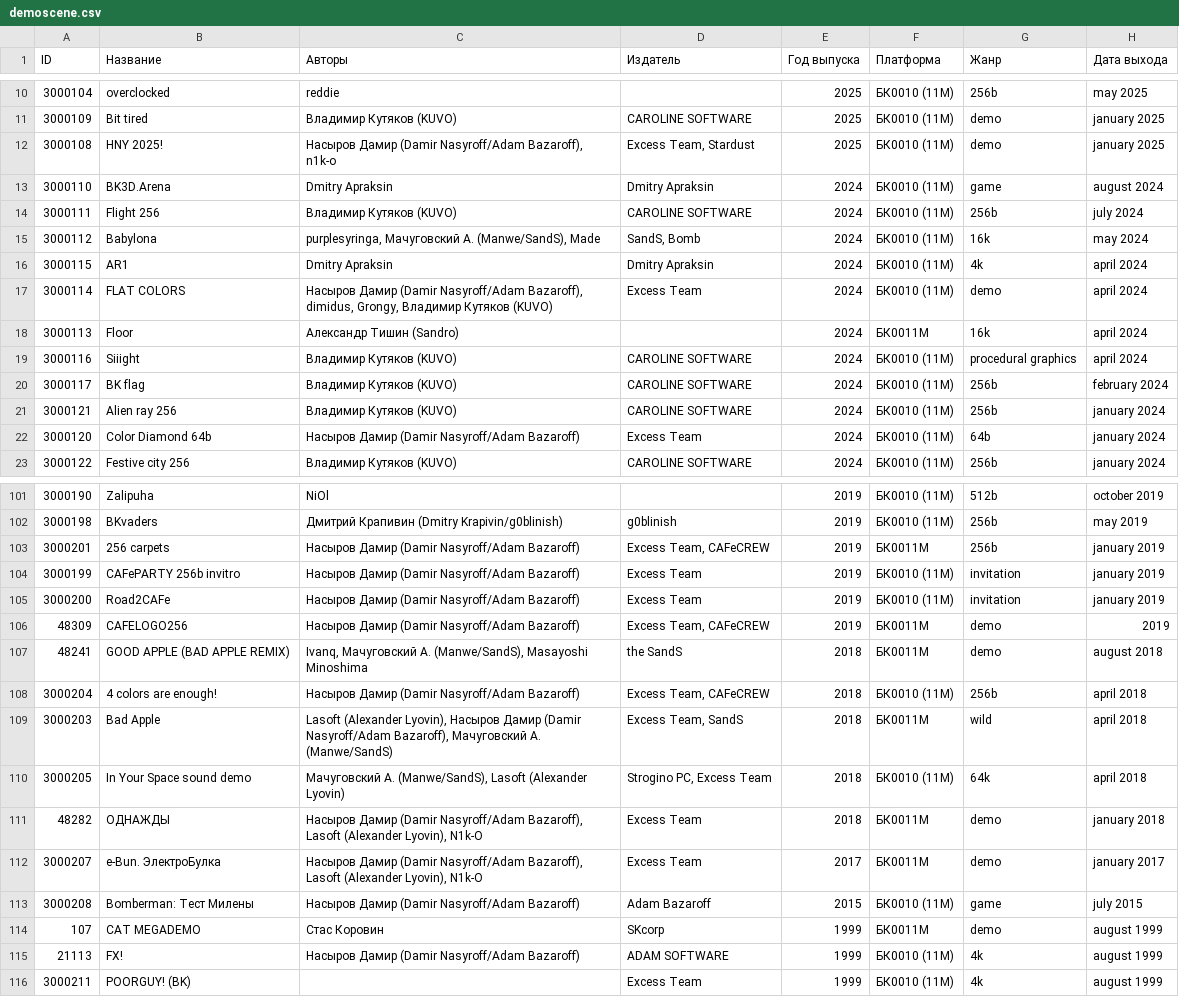
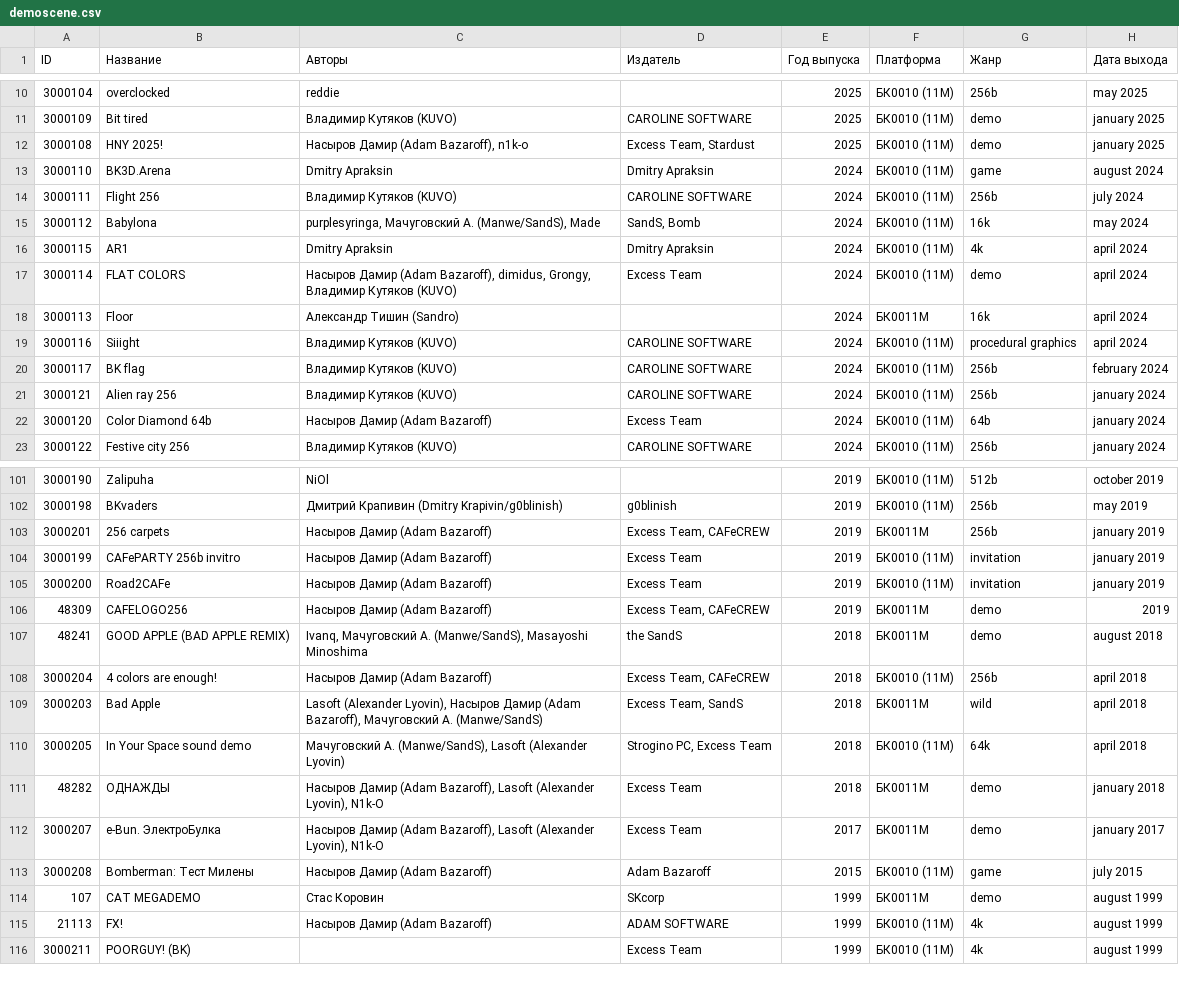
Before and after one commit to kalininskiy/bk-catalog, a CSV file: content/demoscene.csv, drawn as a sheet; only a part is shown, gaps mark what is left out; the diff covers the shown part only; the diff names each change by its address in the sheet, - before the commit and + after, or states it on an @@ line.

Commit message:
updates, bugfixes, refactoring: fix author name Насыров Дамир (Adam Bazaroff)

```diff
--- a/content/demoscene.csv
+++ b/content/demoscene.csv
-C12 (Авторы): Насыров Дамир (Damir Nasyroff/Adam Bazaroff), n1k-o
+C12 (Авторы): Насыров Дамир (Adam Bazaroff), n1k-o
-C17 (Авторы): Насыров Дамир (Damir Nasyroff/Adam Bazaroff), dimidus,…
+C17 (Авторы): Насыров Дамир (Adam Bazaroff), dimidus,…
-C22 (Авторы): Насыров Дамир (Damir Nasyroff/Adam Bazaroff)
+C22 (Авторы): Насыров Дамир (Adam Bazaroff)
-C103:C106 (Авторы): Насыров Дамир (Damir Nasyroff/Adam Bazaroff)
+C103:C106 (Авторы): Насыров Дамир (Adam Bazaroff)
-C108 (Авторы): Насыров Дамир (Damir Nasyroff/Adam Bazaroff)
+C108 (Авторы): Насыров Дамир (Adam Bazaroff)
-C109 (Авторы): …Насыров Дамир (Damir Nasyroff/Adam Bazaroff), Мачуговский…
+C109 (Авторы): …Насыров Дамир (Adam Bazaroff), Мачуговский…
-C111:C112 (Авторы): Насыров Дамир (Damir Nasyroff/Adam Bazaroff), Lasoft…
+C111:C112 (Авторы): Насыров Дамир (Adam Bazaroff), Lasoft…
-C113 (Авторы): Насыров Дамир (Damir Nasyroff/Adam Bazaroff)
+C113 (Авторы): Насыров Дамир (Adam Bazaroff)
-C115 (Авторы): Насыров Дамир (Damir Nasyroff/Adam Bazaroff)
+C115 (Авторы): Насыров Дамир (Adam Bazaroff)
```
Also changed, not shown: 18 edited cells elsewhere in this file, content/games.csv.
